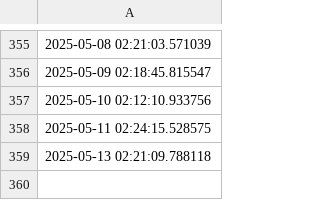
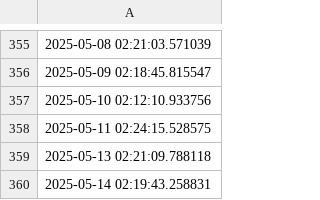
Before and after one commit to FJakovljevic/eaukcije_cronjob, a CSV file: data/runs.csv, drawn as a sheet; only a part is shown, gaps mark what is left out; the diff names each change by its address in the sheet, - before the commit and + after, or states it on an @@ line.

Commit message:
Updating Data

```diff
--- a/data/runs.csv
+++ b/data/runs.csv
+row 360: 2025-05-14 02:19:43.258831
```
Also changed, not shown: 1 other file.
